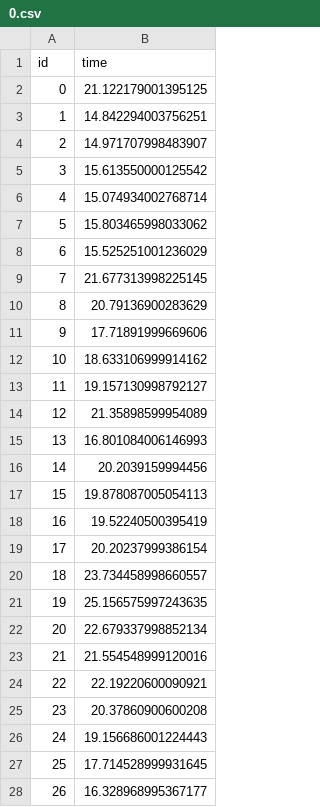
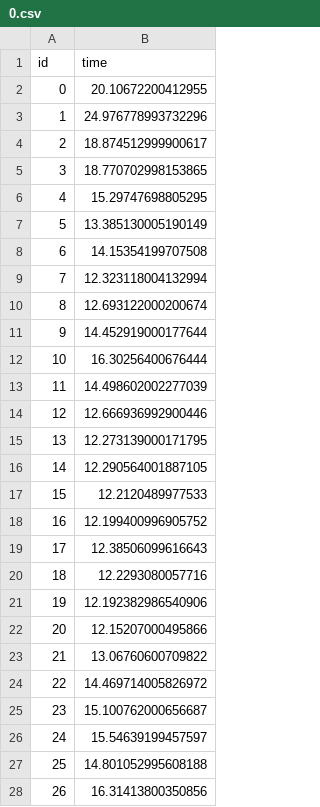
Before and after one commit to omarsomey/vehicle-data-access-control, a CSV file: benchmark/authzforce-pdp-service/lp/0.csv, drawn as a sheet; only a part is shown; the diff covers the shown part only.

Commit message:
benchmark: update data, policy fixes

```diff
--- a/benchmark/authzforce-pdp-service/lp/0.csv
+++ b/benchmark/authzforce-pdp-service/lp/0.csv
@@ -1,28 +1,28 @@
 id;time
-0;21.122179001395125
-1;14.842294003756251
-2;14.971707998483907
-3;15.613550000125542
-4;15.074934002768714
-5;15.803465998033062
-6;15.525251001236029
-7;21.677313998225145
-8;20.79136900283629
-9;17.71891999669606
-10;18.633106999914162
-11;19.157130998792127
-12;21.35898599954089
-13;16.801084006146993
-14;20.2039159994456
-15;19.878087005054113
-16;19.52240500395419
-17;20.20237999386154
-18;23.734458998660557
-19;25.156575997243635
-20;22.679337998852134
-21;21.554548999120016
-22;22.19220600090921
-23;20.37860900600208
-24;19.156686001224443
-25;17.714528999931645
-26;16.328968995367177
+0;20.10672200412955
+1;24.976778993732296
+2;18.874512999900617
+3;18.770702998153865
+4;15.29747698805295
+5;13.385130005190149
+6;14.15354199707508
+7;12.323118004132994
+8;12.693122000200674
+9;14.452919000177644
+10;16.30256400676444
+11;14.498602002277039
+12;12.666936992900446
+13;12.273139000171795
+14;12.290564001887105
+15;12.2120489977533
+16;12.199400996905752
+17;12.38506099616643
+18;12.2293080057716
+19;12.192382986540906
+20;12.15207000495866
+21;13.06760600709822
+22;14.469714005826972
+23;15.100762000656687
+24;15.54639199457597
+25;14.801052995608188
+26;16.31413800350856
```
Also changed, not shown: 73 edited cells elsewhere in this file, 11 other files.
